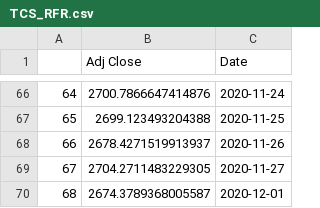
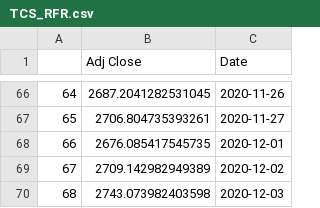
Before and after one commit to chinmxy/growmore_analytica, a CSV file: src/trading_bot/data/TCS_RFR.csv, drawn as a sheet; only a part is shown, gaps mark what is left out; the diff covers the shown part only.

```diff
--- a/src/trading_bot/data/TCS_RFR.csv
+++ b/src/trading_bot/data/TCS_RFR.csv
@@ -66,5 +66,5 @@
-64,2700.7866647414876,2020-11-24
-65,2699.123493204388,2020-11-25
-66,2678.4271519913937,2020-11-26
-67,2704.2711483229305,2020-11-27
-68,2674.3789368005587,2020-12-01
+64,2687.2041282531045,2020-11-26
+65,2706.804735393261,2020-11-27
+66,2676.085417545735,2020-12-01
+67,2709.142982949389,2020-12-02
+68,2743.073982403598,2020-12-03
```
Also changed, not shown: 128 edited cells elsewhere in this file, src/trading_bot/data/TCS_GBR.csv, src/trading_bot/data/TCS_LSTM.csv, 18 other files.
